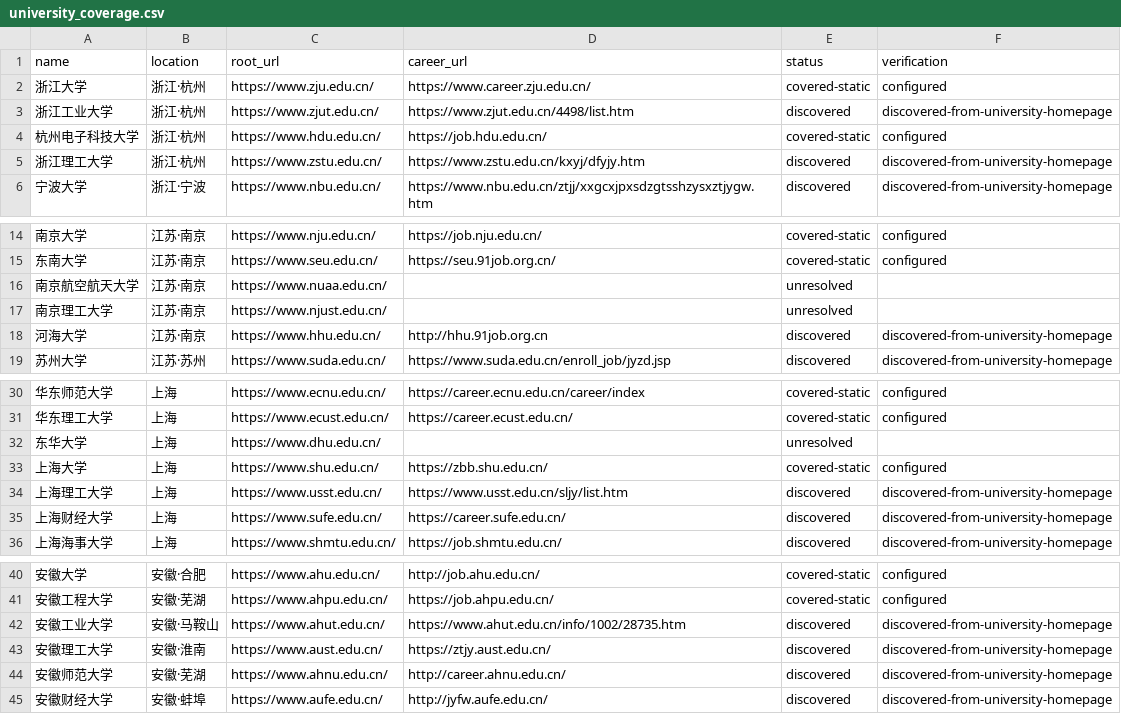
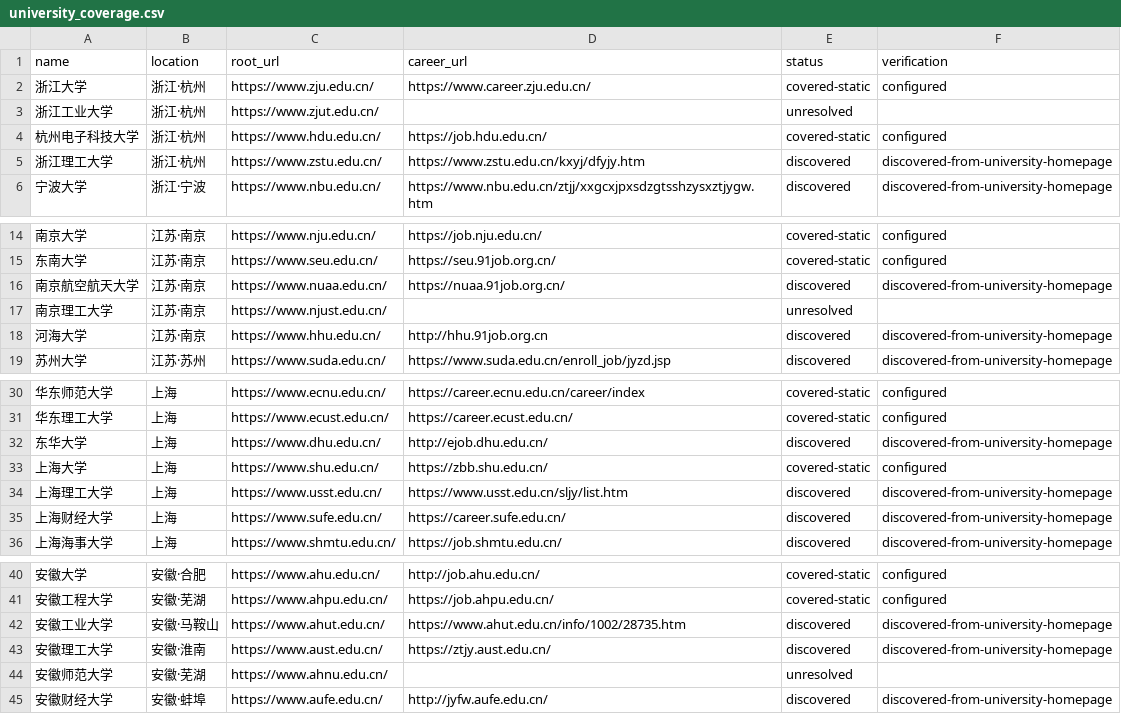
Before and after one commit to wanlingren/job-radar, a CSV file: config/university_coverage.csv, drawn as a sheet; only a part is shown, gaps mark what is left out.

```diff
--- a/config/university_coverage.csv
+++ b/config/university_coverage.csv
@@ -2,3 +2,3 @@ name,location,root_url,career_url,status,verification
 浙江大学,浙江·杭州,https://www.zju.edu.cn/,https://www.career.zju.edu.cn/,covered-static,configured
-浙江工业大学,浙江·杭州,https://www.zjut.edu.cn/,https://www.zjut.edu.cn/4498/list.htm,discovered,discovered-from-university-homepage
+浙江工业大学,浙江·杭州,https://www.zjut.edu.cn/,,unresolved,
 杭州电子科技大学,浙江·杭州,https://www.hdu.edu.cn/,https://job.hdu.edu.cn/,covered-static,configured
@@ -15,3 +15,3 @@ name,location,root_url,career_url,status,verification
 东南大学,江苏·南京,https://www.seu.edu.cn/,https://seu.91job.org.cn/,covered-static,configured
-南京航空航天大学,江苏·南京,https://www.nuaa.edu.cn/,,unresolved,
+南京航空航天大学,江苏·南京,https://www.nuaa.edu.cn/,https://nuaa.91job.org.cn/,discovered,discovered-from-university-homepage
 南京理工大学,江苏·南京,https://www.njust.edu.cn/,,unresolved,
@@ -31,3 +31,3 @@ name,location,root_url,career_url,status,verification
 华东理工大学,上海,https://www.ecust.edu.cn/,https://career.ecust.edu.cn/,covered-static,configured
-东华大学,上海,https://www.dhu.edu.cn/,,unresolved,
+东华大学,上海,https://www.dhu.edu.cn/,http://ejob.dhu.edu.cn/,discovered,discovered-from-university-homepage
 上海大学,上海,https://www.shu.edu.cn/,https://zbb.shu.edu.cn/,covered-static,configured
@@ -43,3 +43,3 @@ name,location,root_url,career_url,status,verification
 安徽理工大学,安徽·淮南,https://www.aust.edu.cn/,https://ztjy.aust.edu.cn/,discovered,discovered-from-university-homepage
-安徽师范大学,安徽·芜湖,https://www.ahnu.edu.cn/,http://career.ahnu.edu.cn/,discovered,discovered-from-university-homepage
+安徽师范大学,安徽·芜湖,https://www.ahnu.edu.cn/,,unresolved,
 安徽财经大学,安徽·蚌埠,https://www.aufe.edu.cn/,http://jyfw.aufe.edu.cn/,discovered,discovered-from-university-homepage
```
Also changed, not shown: config/discovered_sources.csv, config/discovered_universities.csv, 11 other files.
